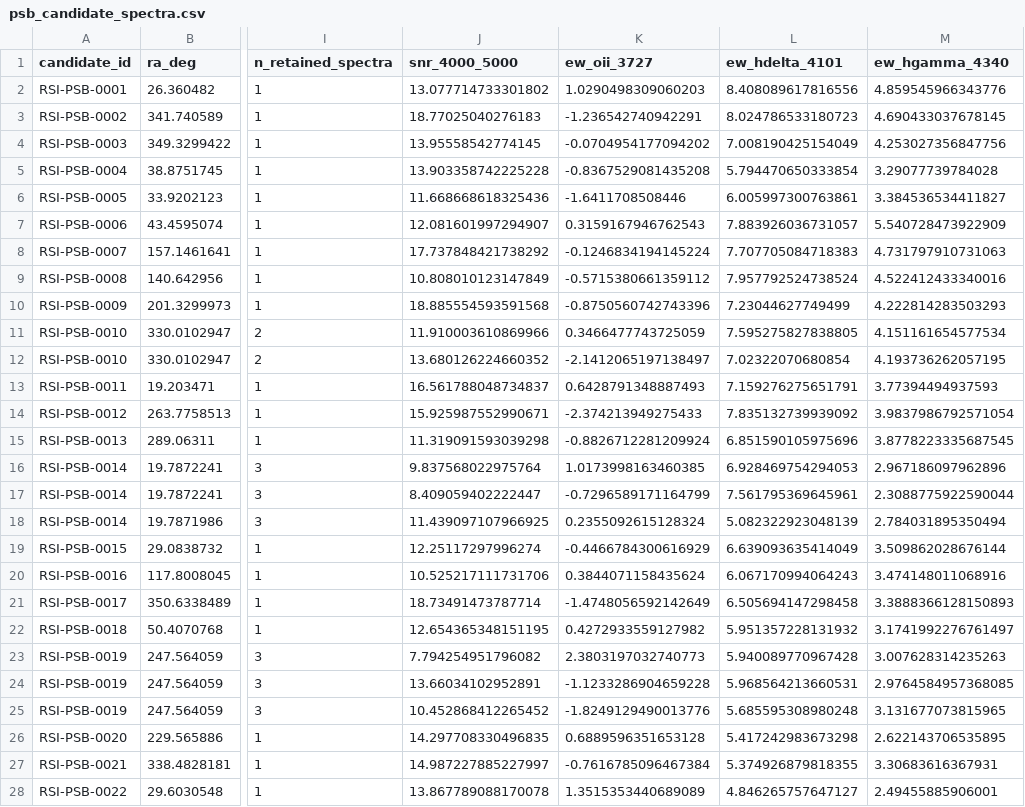
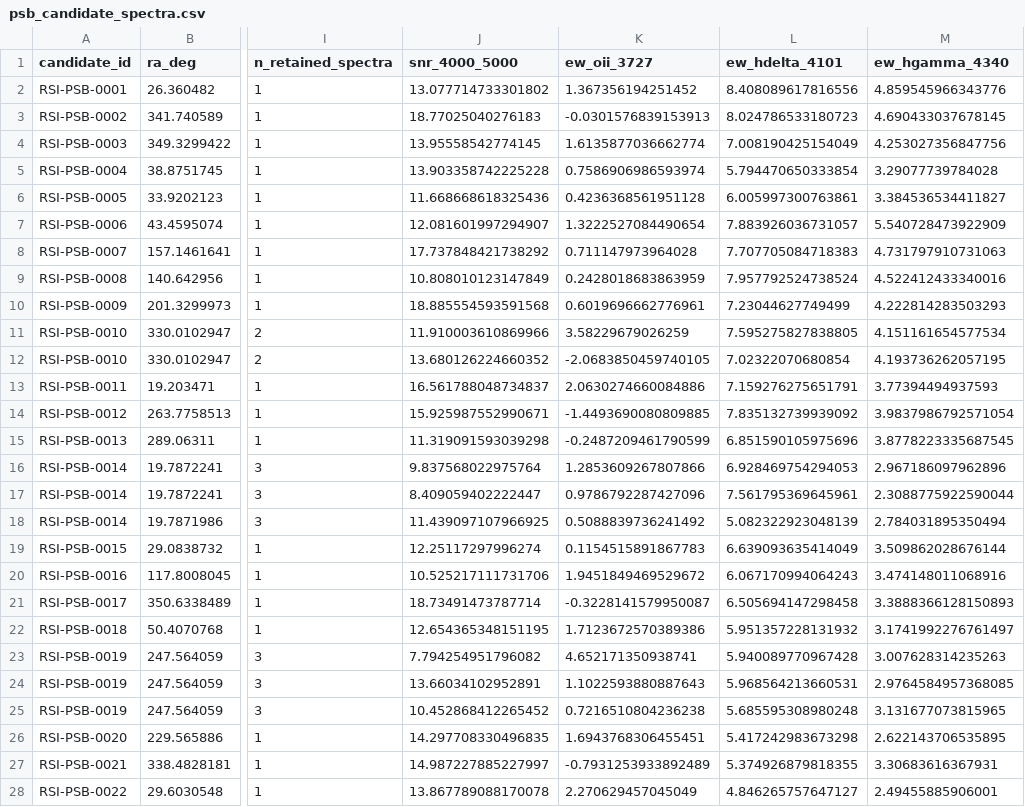
Before and after one commit to qintianjian-lab/RSI-toolkit, a CSV file: candidates/psb_candidate_spectra.csv, drawn as a sheet; only a part is shown, gaps mark what is left out; the diff covers the shown part only; the diff names each change by its address in the sheet, - before the commit and + after, or states it on an @@ line.

Commit message:
Update candidate catalogs with full-window oxygen-line measurements.

```diff
--- a/candidates/psb_candidate_spectra.csv
+++ b/candidates/psb_candidate_spectra.csv
-K2 (ew_oii_3727): 1.0290498309060203
+K2 (ew_oii_3727): 1.367356194251452
-K3 (ew_oii_3727): -1.236542740942291
+K3 (ew_oii_3727): -0.0301576839153913
-K4 (ew_oii_3727): -0.0704954177094202
+K4 (ew_oii_3727): 1.6135877036662774
-K5 (ew_oii_3727): -0.8367529081435208
+K5 (ew_oii_3727): 0.7586906986593974
-K6 (ew_oii_3727): -1.6411708508446
+K6 (ew_oii_3727): 0.4236368561951128
-K7 (ew_oii_3727): 0.3159167946762543
+K7 (ew_oii_3727): 1.3222527084490654
-K8 (ew_oii_3727): -0.1246834194145224
+K8 (ew_oii_3727): 0.711147973964028
-K9 (ew_oii_3727): -0.5715380661359112
+K9 (ew_oii_3727): 0.2428018683863959
-K10 (ew_oii_3727): -0.8750560742743396
+K10 (ew_oii_3727): 0.6019696662776961
-K11 (ew_oii_3727): 0.3466477743725059
+K11 (ew_oii_3727): 3.58229679026259
-K12 (ew_oii_3727): -2.1412065197138497
+K12 (ew_oii_3727): -2.0683850459740105
-K13 (ew_oii_3727): 0.6428791348887493
+K13 (ew_oii_3727): 2.0630274660084886
-K14 (ew_oii_3727): -2.374213949275433
+K14 (ew_oii_3727): -1.4493690080809885
-K15 (ew_oii_3727): -0.8826712281209924
+K15 (ew_oii_3727): -0.2487209461790599
-K16 (ew_oii_3727): 1.0173998163460385
+K16 (ew_oii_3727): 1.2853609267807866
-K17 (ew_oii_3727): -0.7296589171164799
+K17 (ew_oii_3727): 0.9786792287427096
-K18 (ew_oii_3727): 0.2355092615128324
+K18 (ew_oii_3727): 0.5088839736241492
-K19 (ew_oii_3727): -0.4466784300616929
+K19 (ew_oii_3727): 0.1154515891867783
-K20 (ew_oii_3727): 0.3844071158435624
+K20 (ew_oii_3727): 1.9451849469529672
-K21 (ew_oii_3727): -1.4748056592142649
+K21 (ew_oii_3727): -0.3228141579950087
-K22 (ew_oii_3727): 0.4272933559127982
+K22 (ew_oii_3727): 1.7123672570389386
-K23 (ew_oii_3727): 2.3803197032740773
+K23 (ew_oii_3727): 4.652171350938741
-K24 (ew_oii_3727): -1.1233286904659228
+K24 (ew_oii_3727): 1.1022593880887643
-K25 (ew_oii_3727): -1.8249129490013776
+K25 (ew_oii_3727): 0.7216510804236238
-K26 (ew_oii_3727): 0.6889596351653128
+K26 (ew_oii_3727): 1.6943768306455451
-K27 (ew_oii_3727): -0.7616785096467384
+K27 (ew_oii_3727): -0.7931253933892489
-K28 (ew_oii_3727): 1.3515353440689089
+K28 (ew_oii_3727): 2.270629457045049
```
Also changed, not shown: 133 edited cells elsewhere in this file, candidates/psb_candidates.csv, 1 other file.
